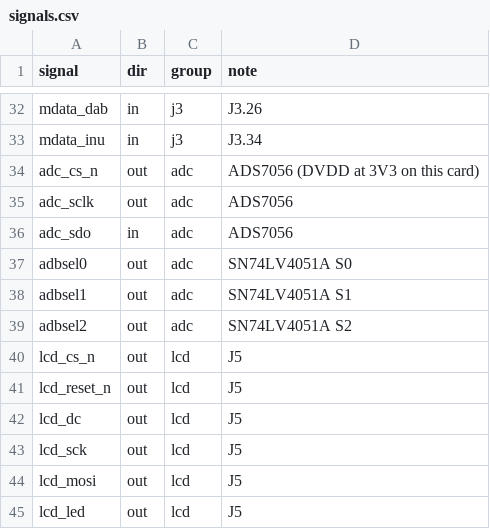
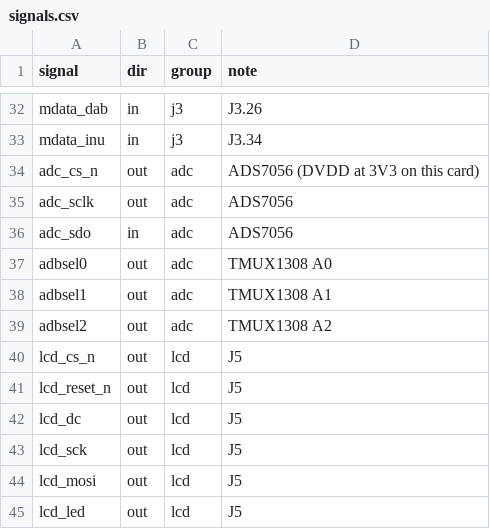
Before and after one commit to johonkanen/ac_psu_zynq_kicad, a CSV file: vivado/pinplan/signals.csv, drawn as a sheet; only a part is shown, gaps mark what is left out.

```diff
--- a/vivado/pinplan/signals.csv
+++ b/vivado/pinplan/signals.csv
@@ -36,5 +36,5 @@ adc_sclk,out,adc,ADS7056
 adc_sdo,in,adc,ADS7056
-adbsel0,out,adc,SN74LV4051A S0
-adbsel1,out,adc,SN74LV4051A S1
-adbsel2,out,adc,SN74LV4051A S2
+adbsel0,out,adc,TMUX1308 A0
+adbsel1,out,adc,TMUX1308 A1
+adbsel2,out,adc,TMUX1308 A2
 lcd_cs_n,out,lcd,J5
```
Also changed, not shown: vivado/pinplan/zynq_pinplan.csv, 7 other files.
